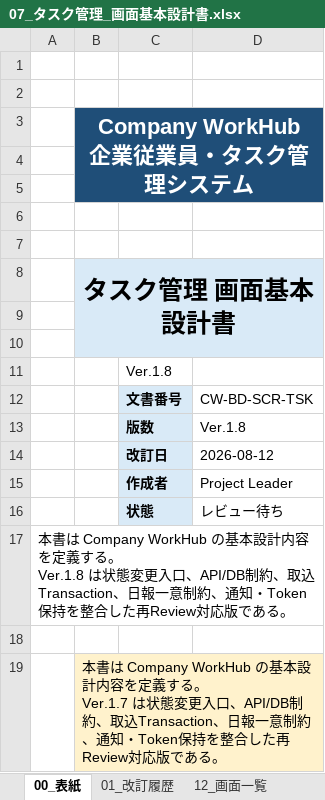
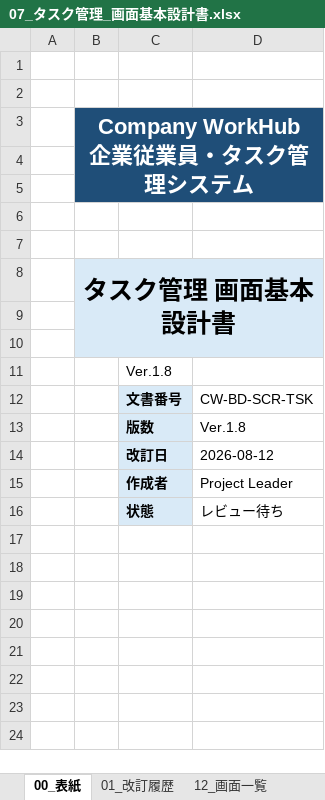
Before and after one commit to ansin-lin/LearnProject, an Excel workbook: 基本設計/07_タスク管理_画面基本設計書.xlsx, sheet 00_表紙, drawn as a sheet; values as stored, in another font and other column widths than the file's, no borders; ↵ is a line break in a cell; the diff names each change by its address in the sheet, - before the commit and + after, or states it on an @@ line.

```diff
--- a/基本設計/07_タスク管理_画面基本設計書.xlsx (sheet 00_表紙)
+++ b/基本設計/07_タスク管理_画面基本設計書.xlsx (sheet 00_表紙)
-row 17: 本書は Company WorkHub の基本設計内容を定義する。 ↵ Ver.1.8 は状態変更入口、API/DB制約、取込Transaction、日報一意制約、通知・Token保持を整合した再Review対応版である。
-row 18: (empty)
-row 19:  | 本書は Company WorkHub の基本設計内容を定義する。 ↵ Ver.1.7 は状態変更入口、API/DB制約、取込Transaction、日報一意制約、通知・Token保持を整合した再Review対応版である。
```
Also changed, not shown: sheet WF_SCR-018_タスクボード, sheet WF_SCR-017_タスク詳細, sheet WF_SCR-016_タスク編集, sheet WF_SCR-015_タスク登録, sheet WF_SCR-014_マイタスク, sheet WF_SCR-013_タスク一覧, 基本設計/04_認証とホーム_画面基本設計書.xlsx, 基本設計/05_従業員と部門_画面基本設計書.xlsx, 21 other files.
